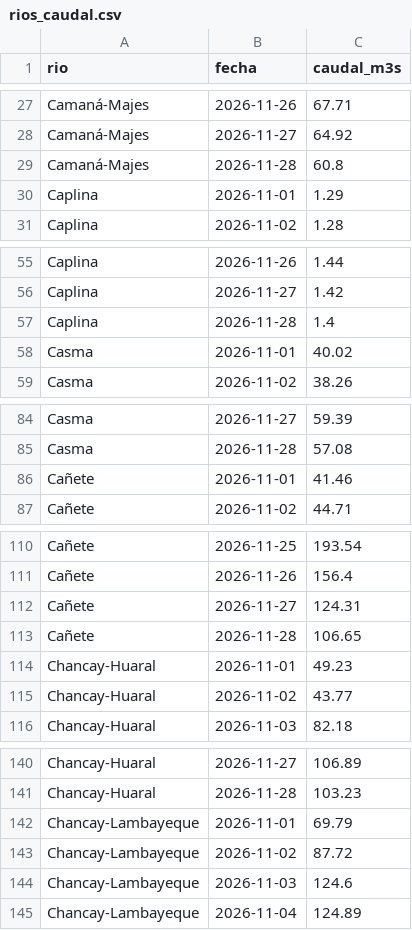
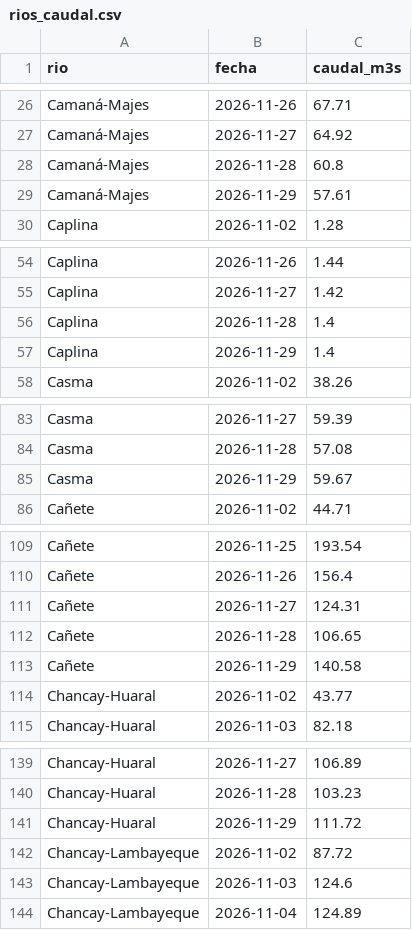
Before and after one commit to MarciaShapiama/iapn-inei, a CSV file: data/rios_caudal.csv, drawn as a sheet; only a part is shown, gaps mark what is left out; removed rows and columns are numbered as before the commit, all else as after; the diff covers the shown part only; the diff names each change by its address in the sheet, - before the commit and + after, or states it on an @@ line.

```diff
--- a/data/rios_caudal.csv
+++ b/data/rios_caudal.csv
-row 30: Caplina | 2026-11-01 | 1.29
+row 29: Camaná-Majes | 2026-11-29 | 57.61
-row 58: Casma | 2026-11-01 | 40.02
+row 57: Caplina | 2026-11-29 | 1.4
-row 86: Cañete | 2026-11-01 | 41.46
+row 85: Casma | 2026-11-29 | 59.67
-row 114: Chancay-Huaral | 2026-11-01 | 49.23
+row 113: Cañete | 2026-11-29 | 140.58
-row 142: Chancay-Lambayeque | 2026-11-01 | 69.79
+row 141: Chancay-Huaral | 2026-11-29 | 111.72
```
Also changed, not shown: 22 added rows and 22 removed rows elsewhere in this file, data/eventos/noticias_registro.csv, data/zonas_lluvia.csv, 11 other files.
